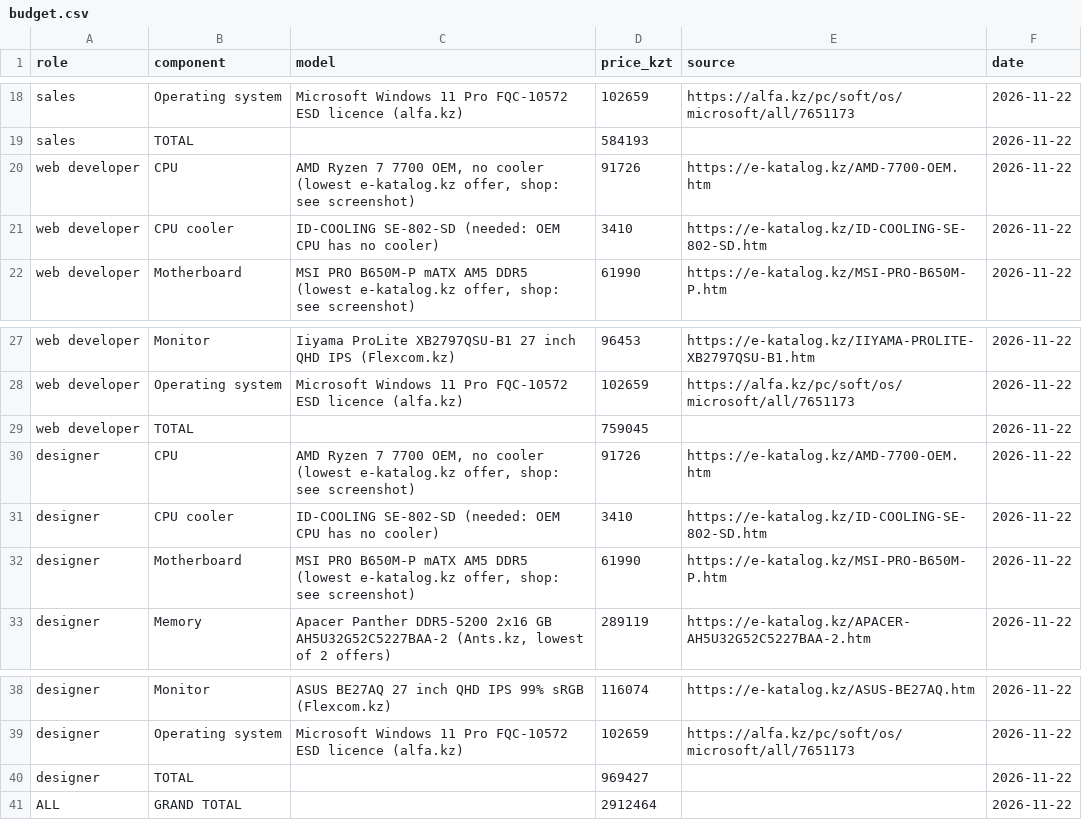
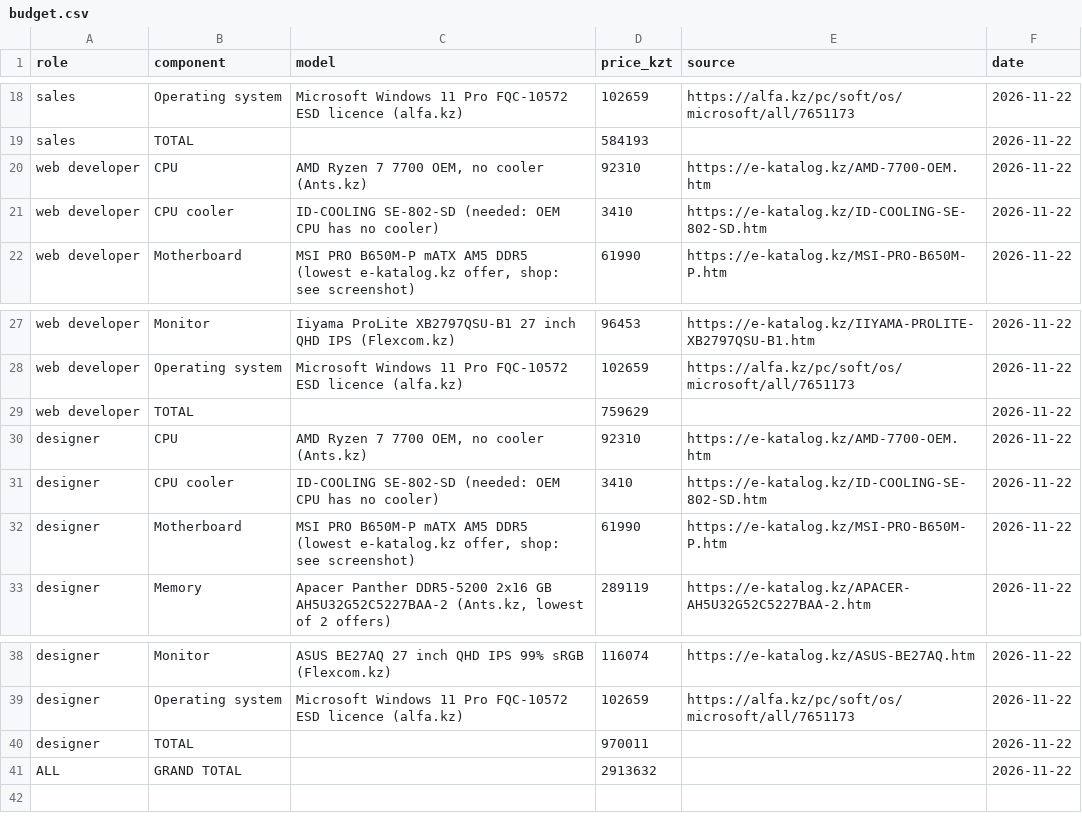
Before and after one commit to Tashyouu/osarch-shakenov, a CSV file: tickets/ticket2-office-spec/budget.csv, drawn as a sheet; only a part is shown, gaps mark what is left out.

Commit message:
ticket 2 final

```diff
--- a/tickets/ticket2-office-spec/budget.csv
+++ b/tickets/ticket2-office-spec/budget.csv
@@ -19,3 +19,3 @@ sales,Operating system,Microsoft Windows 11 Pro FQC-10572 ESD licence (alfa.kz),
 sales,TOTAL,,584193,,2026-11-22
-web developer,CPU,"AMD Ryzen 7 7700 OEM, no cooler (lowest e-katalog.kz offer, shop: see screenshot)",91726,https://e-katalog.kz/AMD-7700-OEM.htm,2026-11-22
+web developer,CPU,"AMD Ryzen 7 7700 OEM, no cooler (Ants.kz)",92310,https://e-katalog.kz/AMD-7700-OEM.htm,2026-11-22
 web developer,CPU cooler,ID-COOLING SE-802-SD (needed: OEM CPU has no cooler),3410,https://e-katalog.kz/ID-COOLING-SE-802-SD.htm,2026-11-22
@@ -28,4 +28,4 @@ web developer,Monitor,Iiyama ProLite XB2797QSU-B1 27 inch QHD IPS (Flexcom.kz),9
 web developer,Operating system,Microsoft Windows 11 Pro FQC-10572 ESD licence (alfa.kz),102659,https://alfa.kz/pc/soft/os/microsoft/all/7651173,2026-11-22
-web developer,TOTAL,,759045,,2026-11-22
-designer,CPU,"AMD Ryzen 7 7700 OEM, no cooler (lowest e-katalog.kz offer, shop: see screenshot)",91726,https://e-katalog.kz/AMD-7700-OEM.htm,2026-11-22
+web developer,TOTAL,,759629,,2026-11-22
+designer,CPU,"AMD Ryzen 7 7700 OEM, no cooler (Ants.kz)",92310,https://e-katalog.kz/AMD-7700-OEM.htm,2026-11-22
 designer,CPU cooler,ID-COOLING SE-802-SD (needed: OEM CPU has no cooler),3410,https://e-katalog.kz/ID-COOLING-SE-802-SD.htm,2026-11-22
@@ -39,3 +39,3 @@ designer,Monitor,ASUS BE27AQ 27 inch QHD IPS 99% sRGB (Flexcom.kz),116074,https:
 designer,Operating system,Microsoft Windows 11 Pro FQC-10572 ESD licence (alfa.kz),102659,https://alfa.kz/pc/soft/os/microsoft/all/7651173,2026-11-22
-designer,TOTAL,,969427,,2026-11-22
-ALL,GRAND TOTAL,,2912464,,2026-11-22
+designer,TOTAL,,970011,,2026-11-22
+ALL,GRAND TOTAL,,2913632,,2026-11-22
```
Also changed, not shown: 12 other files.
